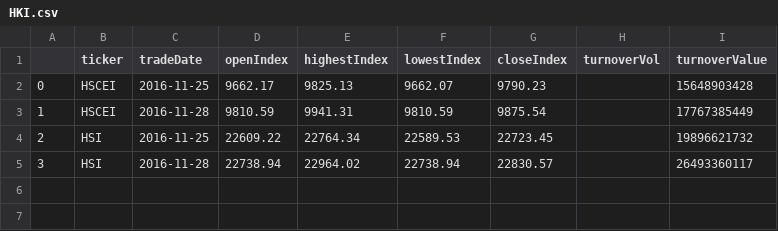
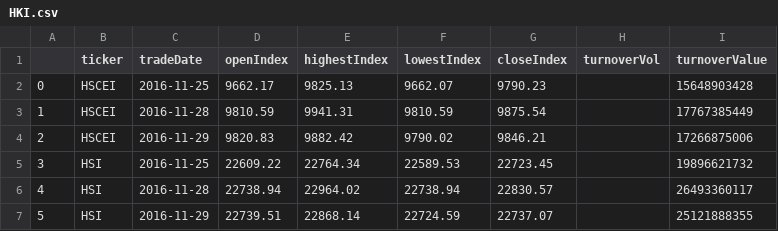
Before and after one commit to sh601857/QuantSamples, a CSV file: HK/HKI.csv, drawn as a sheet.

```diff
--- a/HK/HKI.csv
+++ b/HK/HKI.csv
@@ -3,3 +3,5 @@
 1,HSCEI,2016-11-28,9810.59,9941.31,9810.59,9875.54,,17767385449
-2,HSI,2016-11-25,22609.22,22764.34,22589.53,22723.45,,19896621732
-3,HSI,2016-11-28,22738.94,22964.02,22738.94,22830.57,,26493360117
+2,HSCEI,2016-11-29,9820.83,9882.42,9790.02,9846.21,,17266875006
+3,HSI,2016-11-25,22609.22,22764.34,22589.53,22723.45,,19896621732
+4,HSI,2016-11-28,22738.94,22964.02,22738.94,22830.57,,26493360117
+5,HSI,2016-11-29,22739.51,22868.14,22724.59,22737.07,,25121888355
```
Also changed, not shown: HK/HKRawQ/01339.csv, HK/HKRawQ/02318.csv, 48 other files.
